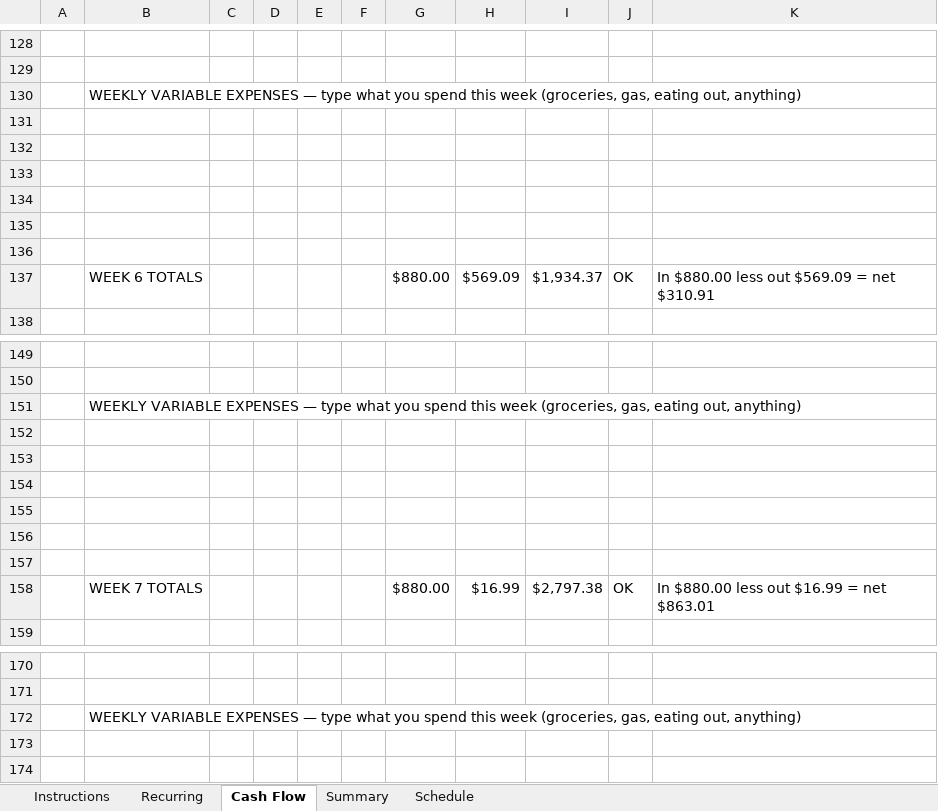
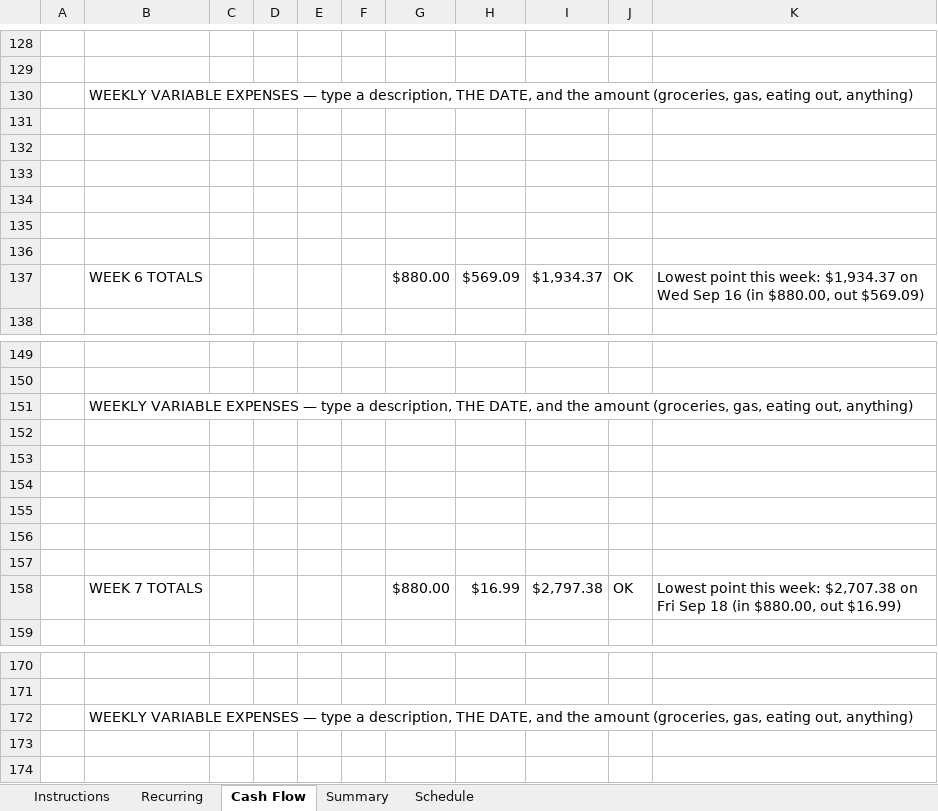
Before and after one commit to NBiryukov25/Budget, an Excel workbook: Weekly_Cash_Flow_Survival.xlsx, sheet Cash Flow, drawn as a sheet; only a part is shown, gaps mark what is left out; values as stored, in another font and other column widths than the file's, no cell formats; conditional formats not drawn; the diff covers the shown part only; the diff names each change by its address in the sheet, - before the commit and + after, or states it on an @@ line.

```diff
--- a/Weekly_Cash_Flow_Survival.xlsx (sheet Cash Flow)
+++ b/Weekly_Cash_Flow_Survival.xlsx (sheet Cash Flow)
-B130: …— type what you spend this week (groceries, gas,…
+B130: …— type a description, THE DATE, and the amount (groceries, gas,…
-K137: In $880.00 less out $569.09 = net $310.91
+K137: Lowest point this week: $1,934.37 on Wed Sep 16 (in $880.00, out $569.09)
-B151: …— type what you spend this week (groceries, gas,…
+B151: …— type a description, THE DATE, and the amount (groceries, gas,…
-K158: In $880.00 less out $16.99 = net $863.01
+K158: Lowest point this week: $2,707.38 on Fri Sep 18 (in $880.00, out $16.99)
-B172: …— type what you spend this week (groceries, gas,…
+B172: …— type a description, THE DATE, and the amount (groceries, gas,…
```
Also changed, not shown: 21 edited cells elsewhere in this sheet, cell formats, formulas that keep their value, hidden cells, 3 other files.
